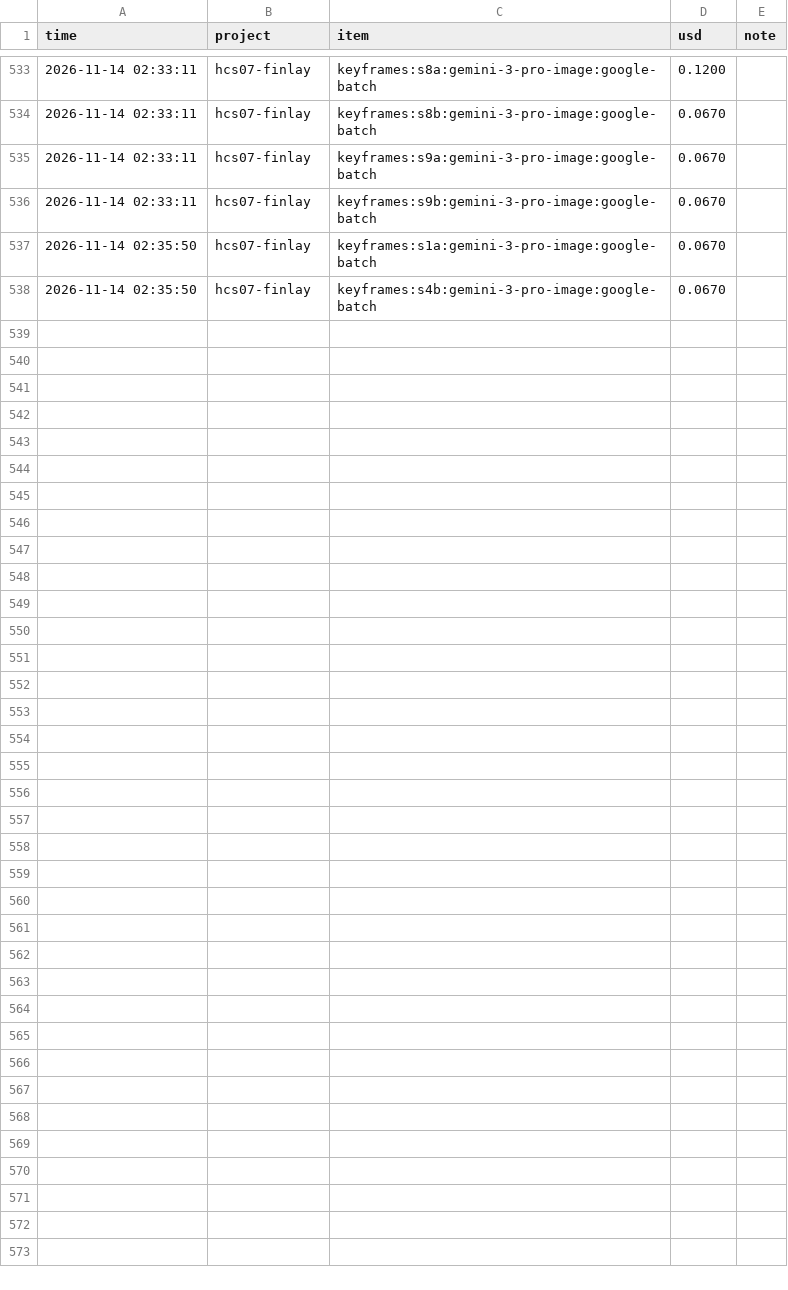
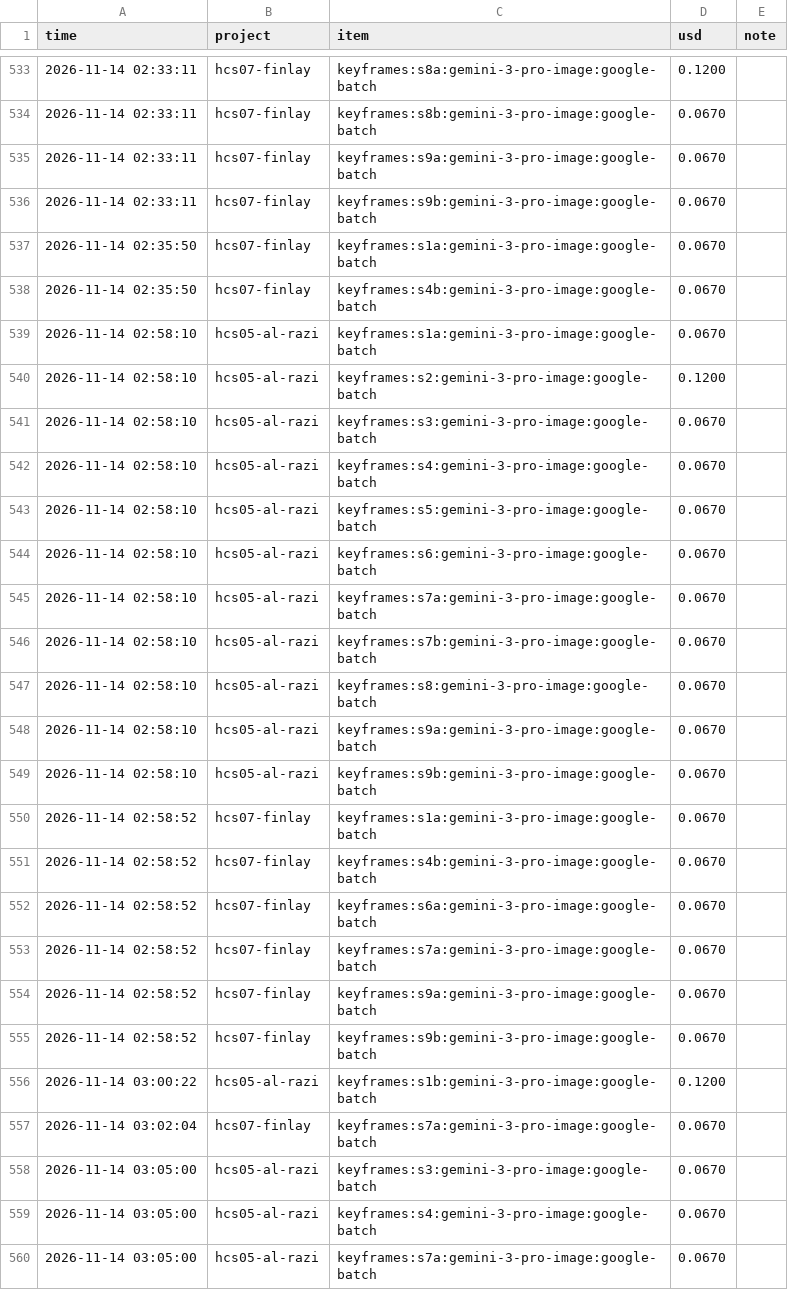
Before and after one commit to M-Bornara/OpenMontage, a CSV file: channels/storybook-medical/cost-ledger.csv, drawn as a sheet; only a part is shown, gaps mark what is left out; the diff names each change by its address in the sheet, - before the commit and + after, or states it on an @@ line.

```diff
--- a/channels/storybook-medical/cost-ledger.csv
+++ b/channels/storybook-medical/cost-ledger.csv
+row 539: 2026-11-14 02:58:10 | hcs05-al-razi | keyframes:s1a:gemini-3-pro-image:google-batch | 0.0670
+row 540: 2026-11-14 02:58:10 | hcs05-al-razi | keyframes:s2:gemini-3-pro-image:google-batch | 0.1200
+row 541: 2026-11-14 02:58:10 | hcs05-al-razi | keyframes:s3:gemini-3-pro-image:google-batch | 0.0670
+row 542: 2026-11-14 02:58:10 | hcs05-al-razi | keyframes:s4:gemini-3-pro-image:google-batch | 0.0670
+row 543: 2026-11-14 02:58:10 | hcs05-al-razi | keyframes:s5:gemini-3-pro-image:google-batch | 0.0670
+row 544: 2026-11-14 02:58:10 | hcs05-al-razi | keyframes:s6:gemini-3-pro-image:google-batch | 0.0670
+row 545: 2026-11-14 02:58:10 | hcs05-al-razi | keyframes:s7a:gemini-3-pro-image:google-batch | 0.0670
+row 546: 2026-11-14 02:58:10 | hcs05-al-razi | keyframes:s7b:gemini-3-pro-image:google-batch | 0.0670
+row 547: 2026-11-14 02:58:10 | hcs05-al-razi | keyframes:s8:gemini-3-pro-image:google-batch | 0.0670
+row 548: 2026-11-14 02:58:10 | hcs05-al-razi | keyframes:s9a:gemini-3-pro-image:google-batch | 0.0670
+row 549: 2026-11-14 02:58:10 | hcs05-al-razi | keyframes:s9b:gemini-3-pro-image:google-batch | 0.0670
+row 550: 2026-11-14 02:58:52 | hcs07-finlay | keyframes:s1a:gemini-3-pro-image:google-batch | 0.0670
+row 551: 2026-11-14 02:58:52 | hcs07-finlay | keyframes:s4b:gemini-3-pro-image:google-batch | 0.0670
+row 552: 2026-11-14 02:58:52 | hcs07-finlay | keyframes:s6a:gemini-3-pro-image:google-batch | 0.0670
+row 553: 2026-11-14 02:58:52 | hcs07-finlay | keyframes:s7a:gemini-3-pro-image:google-batch | 0.0670
+row 554: 2026-11-14 02:58:52 | hcs07-finlay | keyframes:s9a:gemini-3-pro-image:google-batch | 0.0670
+row 555: 2026-11-14 02:58:52 | hcs07-finlay | keyframes:s9b:gemini-3-pro-image:google-batch | 0.0670
+row 556: 2026-11-14 03:00:22 | hcs05-al-razi | keyframes:s1b:gemini-3-pro-image:google-batch | 0.1200
+row 557: 2026-11-14 03:02:04 | hcs07-finlay | keyframes:s7a:gemini-3-pro-image:google-batch | 0.0670
+row 558: 2026-11-14 03:05:00 | hcs05-al-razi | keyframes:s3:gemini-3-pro-image:google-batch | 0.0670
+row 559: 2026-11-14 03:05:00 | hcs05-al-razi | keyframes:s4:gemini-3-pro-image:google-batch | 0.0670
+row 560: 2026-11-14 03:05:00 | hcs05-al-razi | keyframes:s7a:gemini-3-pro-image:google-batch | 0.0670
```
Also changed, not shown: 3 other files.
